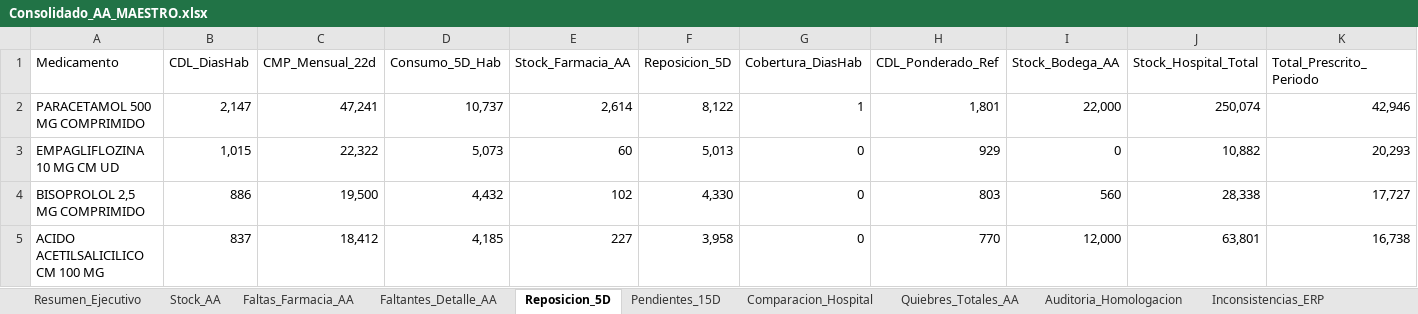
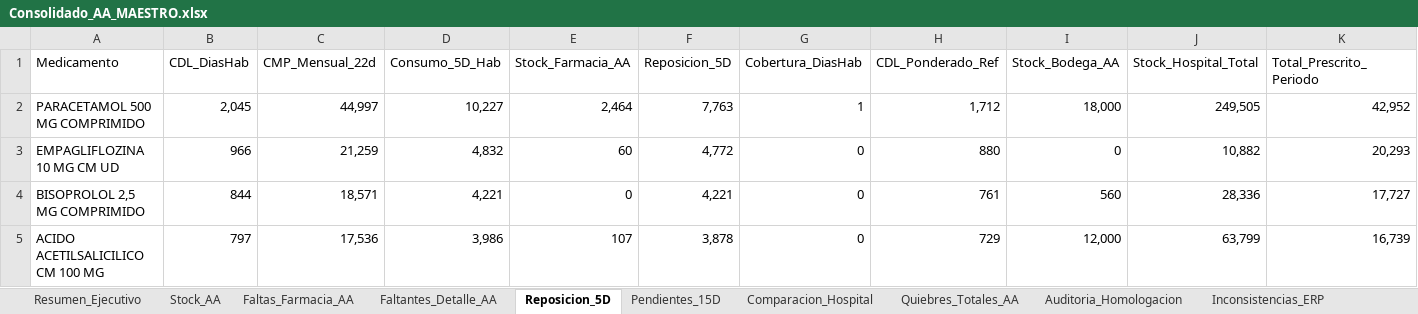
Before and after one commit to danielalfonsocc-rgb/maestro-aa-farmacia, an Excel workbook: Consolidado_AA_MAESTRO.xlsx, sheet Reposicion_5D, drawn as a sheet; only a part is shown; values as stored, in another font and other column widths than the file's, no cell formats; the diff covers the shown part only; the diff names each change by its address in the sheet, - before the commit and + after, or states it on an @@ line.

```diff
--- a/Consolidado_AA_MAESTRO.xlsx (sheet Reposicion_5D)
+++ b/Consolidado_AA_MAESTRO.xlsx (sheet Reposicion_5D)
-B2 (CDL_DiasHab): 2,147
+B2 (CDL_DiasHab): 2,045
-C2 (CMP_Mensual_22d): 47,241
+C2 (CMP_Mensual_22d): 44,997
-D2 (Consumo_5D_Hab): 10,737
+D2 (Consumo_5D_Hab): 10,227
-E2 (Stock_Farmacia_AA): 2,614
+E2 (Stock_Farmacia_AA): 2,464
-F2 (Reposicion_5D): 8,122
+F2 (Reposicion_5D): 7,763
-H2 (CDL_Ponderado_Ref): 1,801
+H2 (CDL_Ponderado_Ref): 1,712
-I2 (Stock_Bodega_AA): 22,000
+I2 (Stock_Bodega_AA): 18,000
-J2 (Stock_Hospital_Total): 250,074
+J2 (Stock_Hospital_Total): 249,505
-K2 (Total_Prescrito_Periodo): 42,946
+K2 (Total_Prescrito_Periodo): 42,952
-B3 (CDL_DiasHab): 1,015
+B3 (CDL_DiasHab): 966
-C3 (CMP_Mensual_22d): 22,322
+C3 (CMP_Mensual_22d): 21,259
-D3 (Consumo_5D_Hab): 5,073
+D3 (Consumo_5D_Hab): 4,832
-F3 (Reposicion_5D): 5,013
+F3 (Reposicion_5D): 4,772
-H3 (CDL_Ponderado_Ref): 929
+H3 (CDL_Ponderado_Ref): 880
-B4 (CDL_DiasHab): 886
+B4 (CDL_DiasHab): 844
-C4 (CMP_Mensual_22d): 19,500
+C4 (CMP_Mensual_22d): 18,571
-D4 (Consumo_5D_Hab): 4,432
+D4 (Consumo_5D_Hab): 4,221
-E4 (Stock_Farmacia_AA): 102
+E4 (Stock_Farmacia_AA): 0
-F4 (Reposicion_5D): 4,330
+F4 (Reposicion_5D): 4,221
-H4 (CDL_Ponderado_Ref): 803
+H4 (CDL_Ponderado_Ref): 761
-J4 (Stock_Hospital_Total): 28,338
+J4 (Stock_Hospital_Total): 28,336
-B5 (CDL_DiasHab): 837
+B5 (CDL_DiasHab): 797
-C5 (CMP_Mensual_22d): 18,412
+C5 (CMP_Mensual_22d): 17,536
-D5 (Consumo_5D_Hab): 4,185
+D5 (Consumo_5D_Hab): 3,986
-E5 (Stock_Farmacia_AA): 227
+E5 (Stock_Farmacia_AA): 107
-F5 (Reposicion_5D): 3,958
+F5 (Reposicion_5D): 3,878
-H5 (CDL_Ponderado_Ref): 770
+H5 (CDL_Ponderado_Ref): 729
-J5 (Stock_Hospital_Total): 63,801
+J5 (Stock_Hospital_Total): 63,799
-K5 (Total_Prescrito_Periodo): 16,738
+K5 (Total_Prescrito_Periodo): 16,739
```
Also changed, not shown: 35 added rows, 37 removed rows, 1 moved row and 401 edited cells elsewhere in this sheet, sheet SGLI_Estres, sheet Stock_AA, sheet Consumo_Mensual, sheet Tendencia_Semanal, sheet Pedido_Farm_Bodega, sheet Pedido_Repos_Bodega, 9 more sheets, cell formats, Resumen_Pedidos_AA.xlsx, 1 other file.
